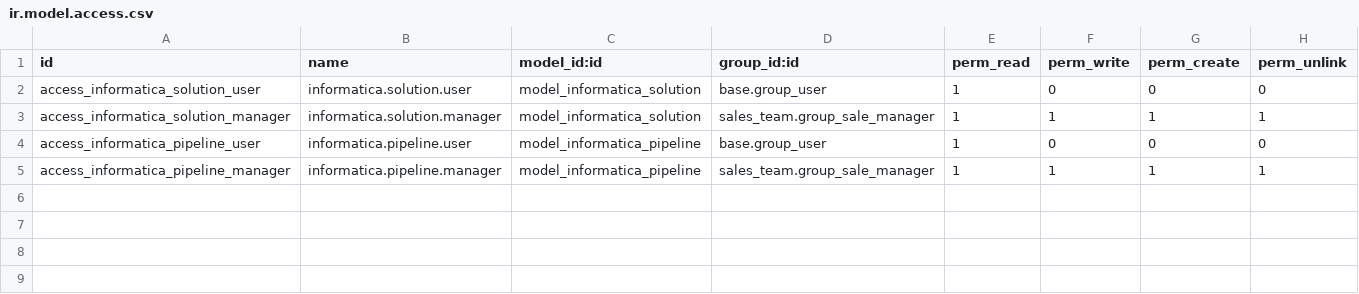
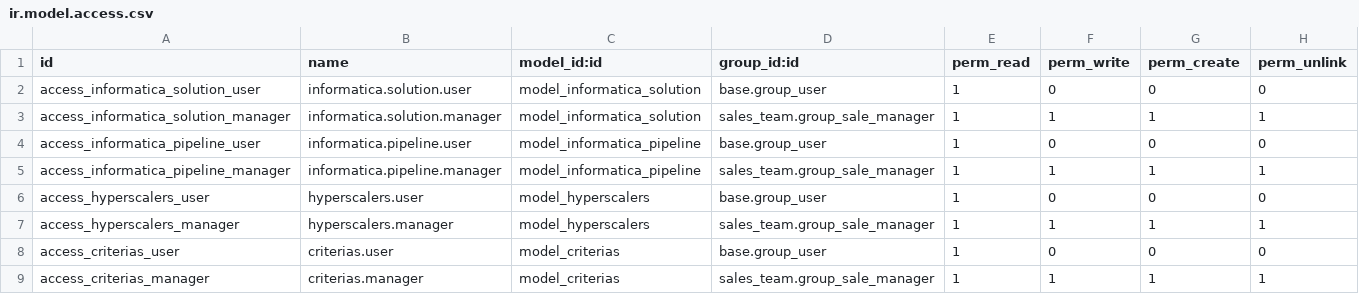
Before and after one commit to TugayHatil/th_crm_v19, a CSV file: crm_komtas_ux/security/ir.model.access.csv, drawn as a sheet.

Commit message:
Add hyperscalers and criterias as Many2many fields, replace selection fields

```diff
--- a/crm_komtas_ux/security/ir.model.access.csv
+++ b/crm_komtas_ux/security/ir.model.access.csv
@@ -5 +5,5 @@ access_informatica_pipeline_user,informatica.pipeline.user,model_informatica_pip
 access_informatica_pipeline_manager,informatica.pipeline.manager,model_informatica_pipeline,sales_team.group_sale_manager,1,1,1,1
+access_hyperscalers_user,hyperscalers.user,model_hyperscalers,base.group_user,1,0,0,0
+access_hyperscalers_manager,hyperscalers.manager,model_hyperscalers,sales_team.group_sale_manager,1,1,1,1
+access_criterias_user,criterias.user,model_criterias,base.group_user,1,0,0,0
+access_criterias_manager,criterias.manager,model_criterias,sales_team.group_sale_manager,1,1,1,1
```
Also changed, not shown: 8 other files.
